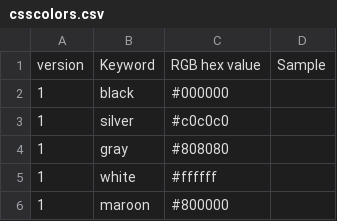
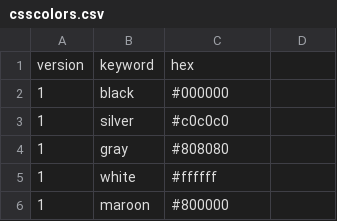
Before and after one commit to sanchezg7/data-vis-d3-react, a CSV file: src/assets/csscolors.csv, drawn as a sheet; only a part is shown; removed rows and columns are numbered as before the commit, all else as after; the diff names each change by its address in the sheet, - before the commit and + after, or states it on an @@ line.

```diff
--- a/src/assets/csscolors.csv
+++ b/src/assets/csscolors.csv
-row 1: version | Keyword | RGB hex value | Sample
+row 1: version | keyword | hex
```
Also changed, not shown: 1 other file.
